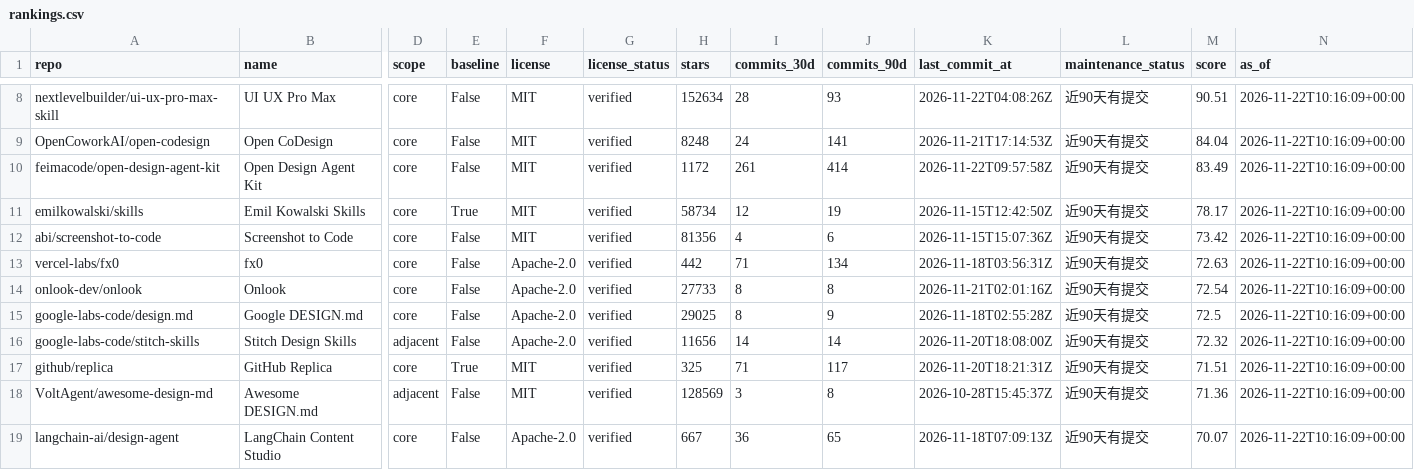
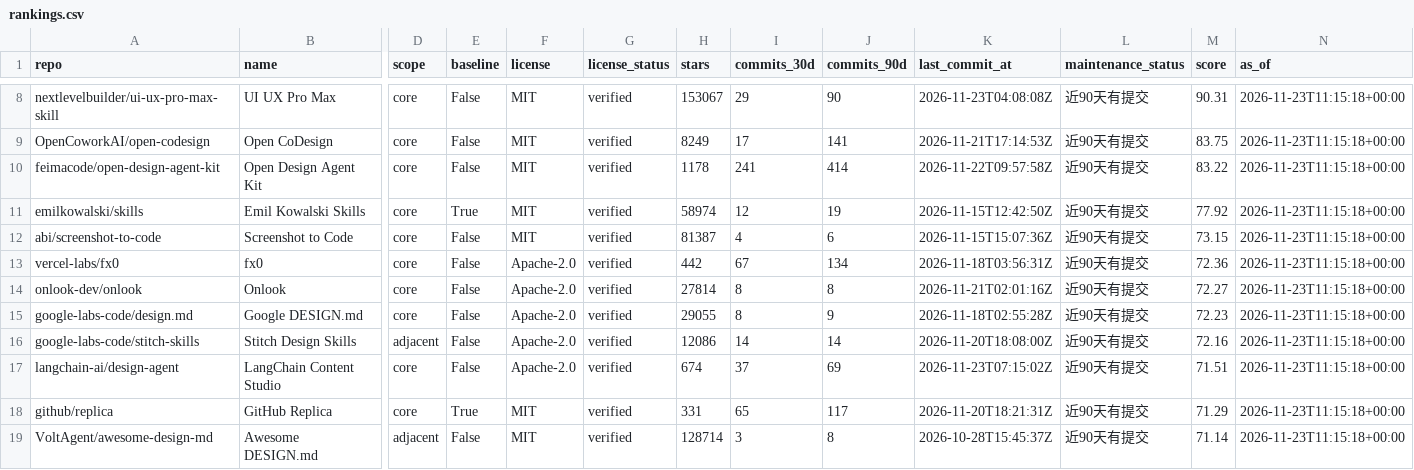
Before and after one commit to ZanePoe/awesome_ai_design, a CSV file: data/rankings.csv, drawn as a sheet; only a part is shown, gaps mark what is left out; removed rows and columns are numbered as before the commit, all else as after; rows hold the shown columns only; the diff covers the shown part only; the diff names each change by its address in the sheet, - before the commit and + after, or states it on an @@ line.

```diff
--- a/data/rankings.csv
+++ b/data/rankings.csv
-H8 (stars): 152634
+H8 (stars): 153067
-I8 (commits_30d): 28
+I8 (commits_30d): 29
-J8 (commits_90d): 93
+J8 (commits_90d): 90
-K8 (last_commit_at): 2026-11-22T04:08:26Z
+K8 (last_commit_at): 2026-11-23T04:08:08Z
-M8 (score): 90.51
+M8 (score): 90.31
-N8:N16 (as_of): 2026-11-22T10:16:09+00:00
+N8:N16 (as_of): 2026-11-23T11:15:18+00:00
-H9 (stars): 8248
+H9 (stars): 8249
-I9 (commits_30d): 24
+I9 (commits_30d): 17
-M9 (score): 84.04
+M9 (score): 83.75
-H10 (stars): 1172
+H10 (stars): 1178
-I10 (commits_30d): 261
+I10 (commits_30d): 241
-M10 (score): 83.49
+M10 (score): 83.22
-H11 (stars): 58734
+H11 (stars): 58974
-M11 (score): 78.17
+M11 (score): 77.92
-H12 (stars): 81356
+H12 (stars): 81387
-M12 (score): 73.42
+M12 (score): 73.15
-I13 (commits_30d): 71
+I13 (commits_30d): 67
-M13 (score): 72.63
+M13 (score): 72.36
-H14 (stars): 27733
+H14 (stars): 27814
-M14 (score): 72.54
+M14 (score): 72.27
-H15 (stars): 29025
+H15 (stars): 29055
-M15 (score): 72.5
+M15 (score): 72.23
-H16 (stars): 11656
+H16 (stars): 12086
-M16 (score): 72.32
+M16 (score): 72.16
+row 17: langchain-ai/design-agent | LangChain Content Studio | core | False | Apache-2.0 | verified | 674 | 37 | 69 | 2026-11-23T07:15:02Z | 近90天有提交 | 71.51 | 2026-11-23T11:15:18+00:00
-H18 (stars): 325
+H18 (stars): 331
-I18 (commits_30d): 71
+I18 (commits_30d): 65
-M18 (score): 71.51
+M18 (score): 71.29
-N18:N19 (as_of): 2026-11-22T10:16:09+00:00
+N18:N19 (as_of): 2026-11-23T11:15:18+00:00
-H19 (stars): 128569
+H19 (stars): 128714
-M19 (score): 71.36
+M19 (score): 71.14
-row 19: langchain-ai/design-agent | LangChain Content Studio | core | False | Apache-2.0 | verified | 667 | 36 | 65 | 2026-11-18T07:09:13Z | 近90天有提交 | 70.07 | 2026-11-22T10:16:09+00:00
```
Also changed, not shown: 60 edited cells elsewhere in this file, 4 other files.
